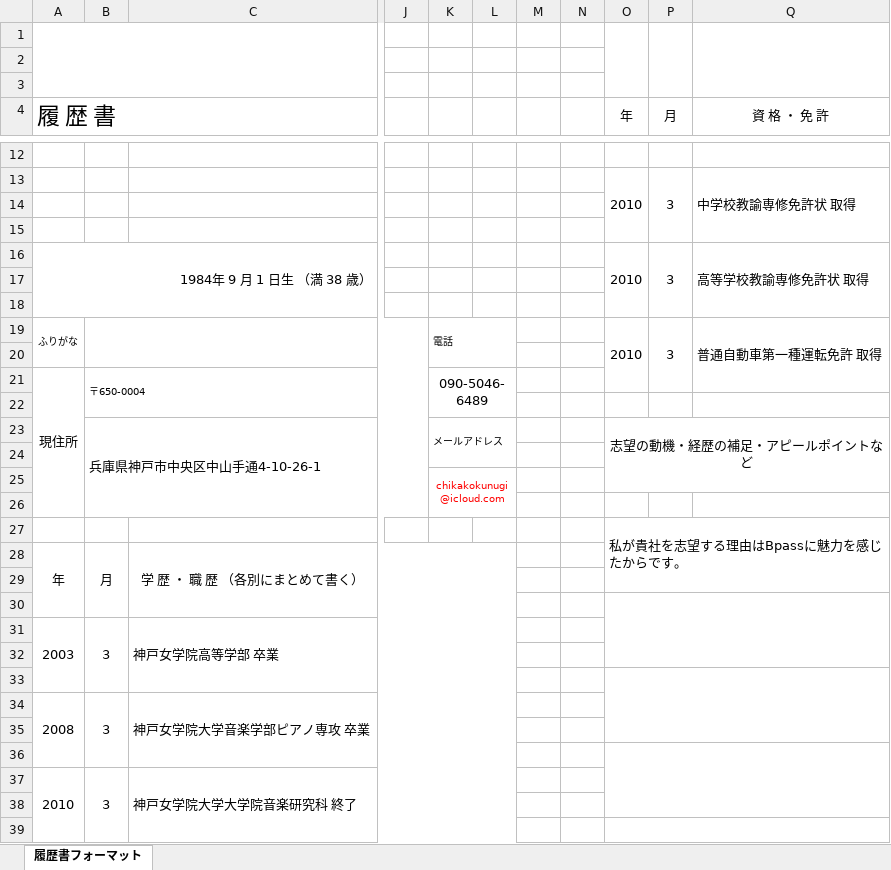
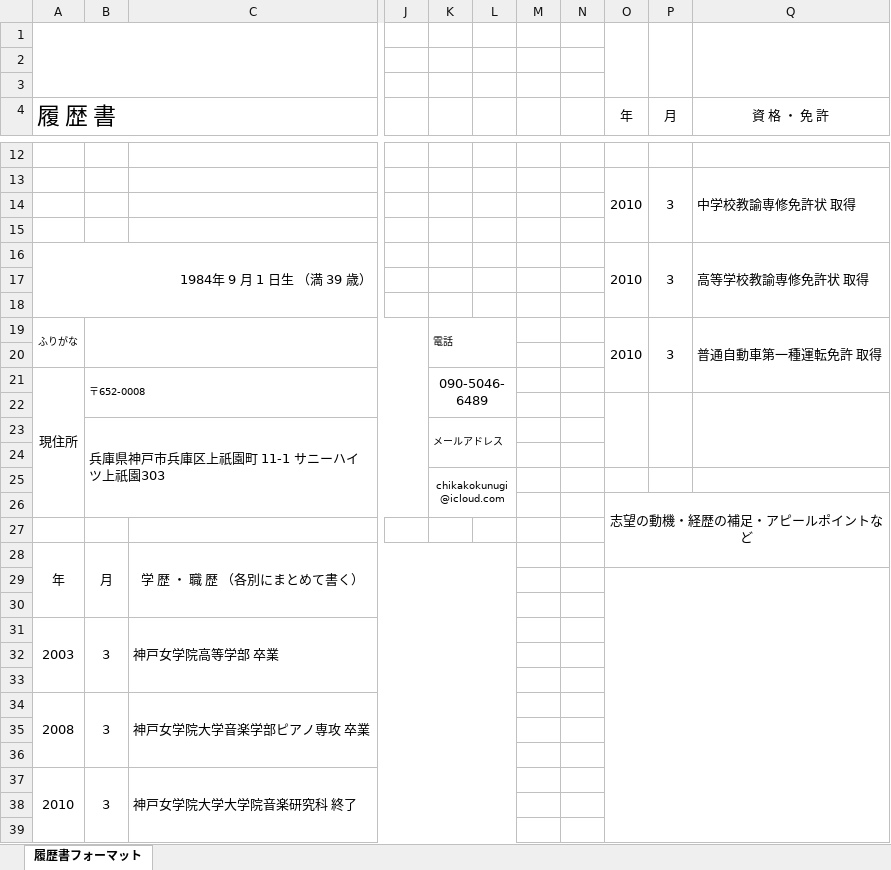
Before and after one commit to chikakokunugi/private, an Excel workbook: 履歴書・職務経歴書/履歴書.xlsx, sheet 履歴書フォーマット, drawn as a sheet; only a part is shown, gaps mark what is left out; values as stored, in another font and other column widths than the file's, no borders; charts and pictures not drawn; removed rows and columns are numbered as before the commit, all else as after; rows hold the shown columns only; the diff covers the shown part only; the diff names each change by its address in the sheet, - before the commit and + after, or states it on an @@ line.

```diff
--- a/履歴書・職務経歴書/履歴書.xlsx (sheet 履歴書フォーマット)
+++ b/履歴書・職務経歴書/履歴書.xlsx (sheet 履歴書フォーマット)
-A16 (履 歴 書): 1984年 9 月 1 日生 （満 38 歳）
+A16 (履 歴 書): 1984年 9 月 1 日生 （満 39 歳）
-A21:A26 merged
+A21:A26 merged
-B21: 〒650-0004
+B21: 〒652-0008
+O22:O24 merged
+P22:P24 merged
+Q22:Q24 merged
-row 23:  | 兵庫県神戸市中央区中山手通4-10-26-1 |  |  | メールアドレス |  |  |  | 志望の動機・経歴の補足・アピールポイントなど
+row 23:  | 兵庫県神戸市兵庫区上祇園町 11-1 サニーハイツ上祇園303 |  |  | メールアドレス
-K25 text colour: #FF0000
+K25 text colour: black
-K25:L26 merged
+K25:L26 merged
+row 26:  |  |  |  |  |  |  |  | 志望の動機・経歴の補足・アピールポイントなど
-row 27:  |  |  |  |  |  |  |  | 私が貴社を志望する理由はBpassに魅力を感じたからです。
+O29:Q46 merged
-O30:Q32 merged
-O33:Q35 merged
-O36:Q38 merged
-O39:Q41 merged
```
Also changed, not shown: 3 added rows, 3 removed rows, 14 edited cells and merged cells elsewhere in this sheet, 14 other files.
